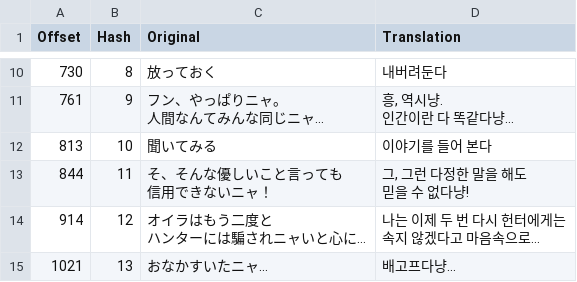
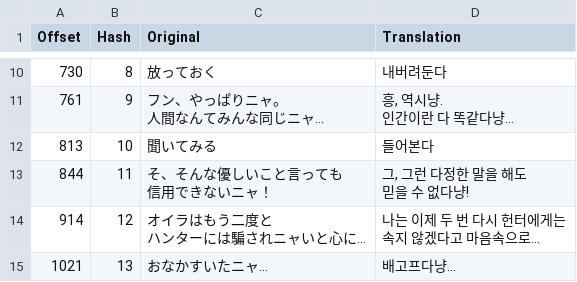
Before and after one commit to bulzipke/mhf-ko-localization, a CSV file: 번역중/uc00_000_00.csv, drawn as a sheet; only a part is shown, gaps mark what is left out.

```diff
--- a/번역중/uc00_000_00.csv
+++ b/번역중/uc00_000_00.csv
@@ -30,3 +30,3 @@
 인간이란 다 똑같다냥…"
-813,10,聞いてみる,이야기를 들어 본다
+813,10,聞いてみる,들어본다
 844,11,"そ、そんな優しいこと言っても
```
Also changed, not shown: 1 other file.
